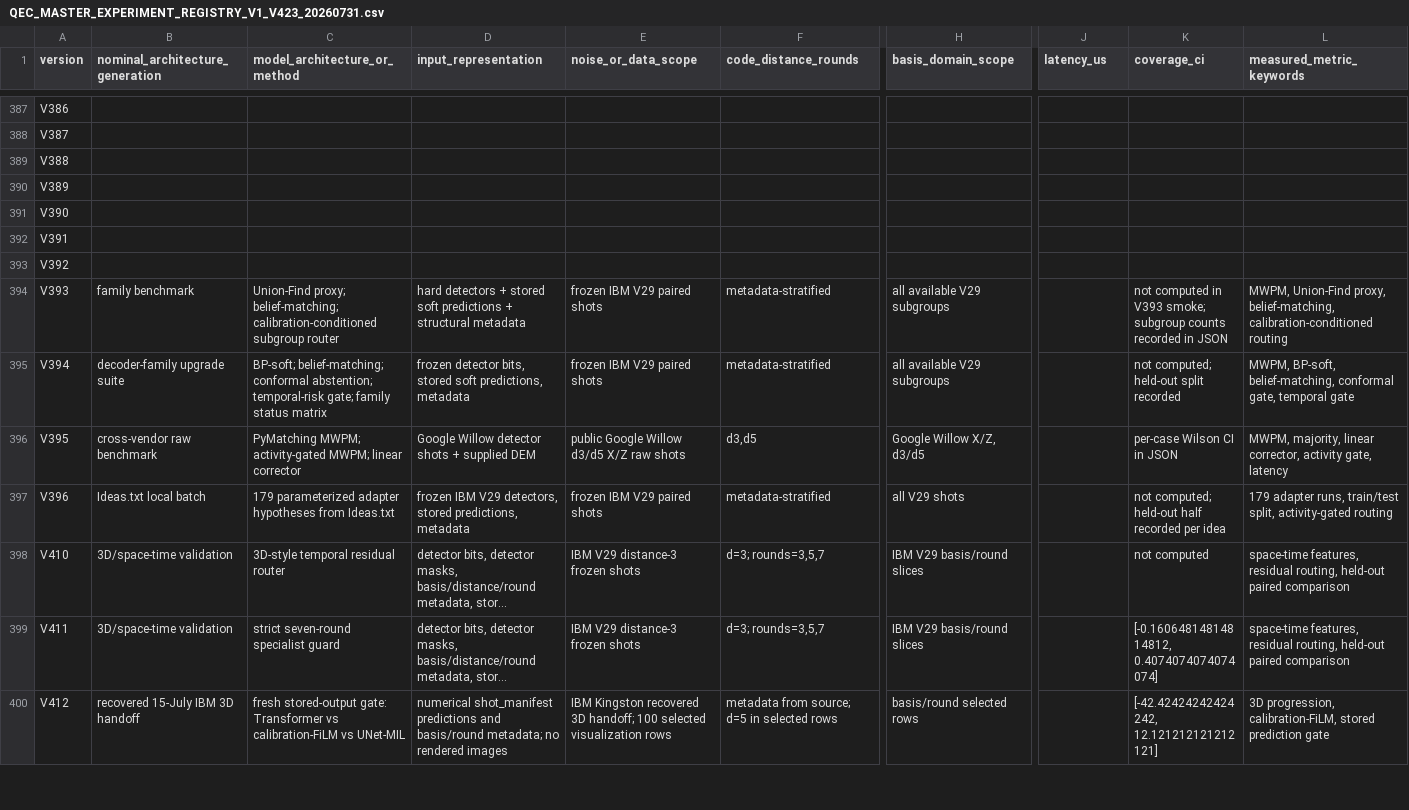
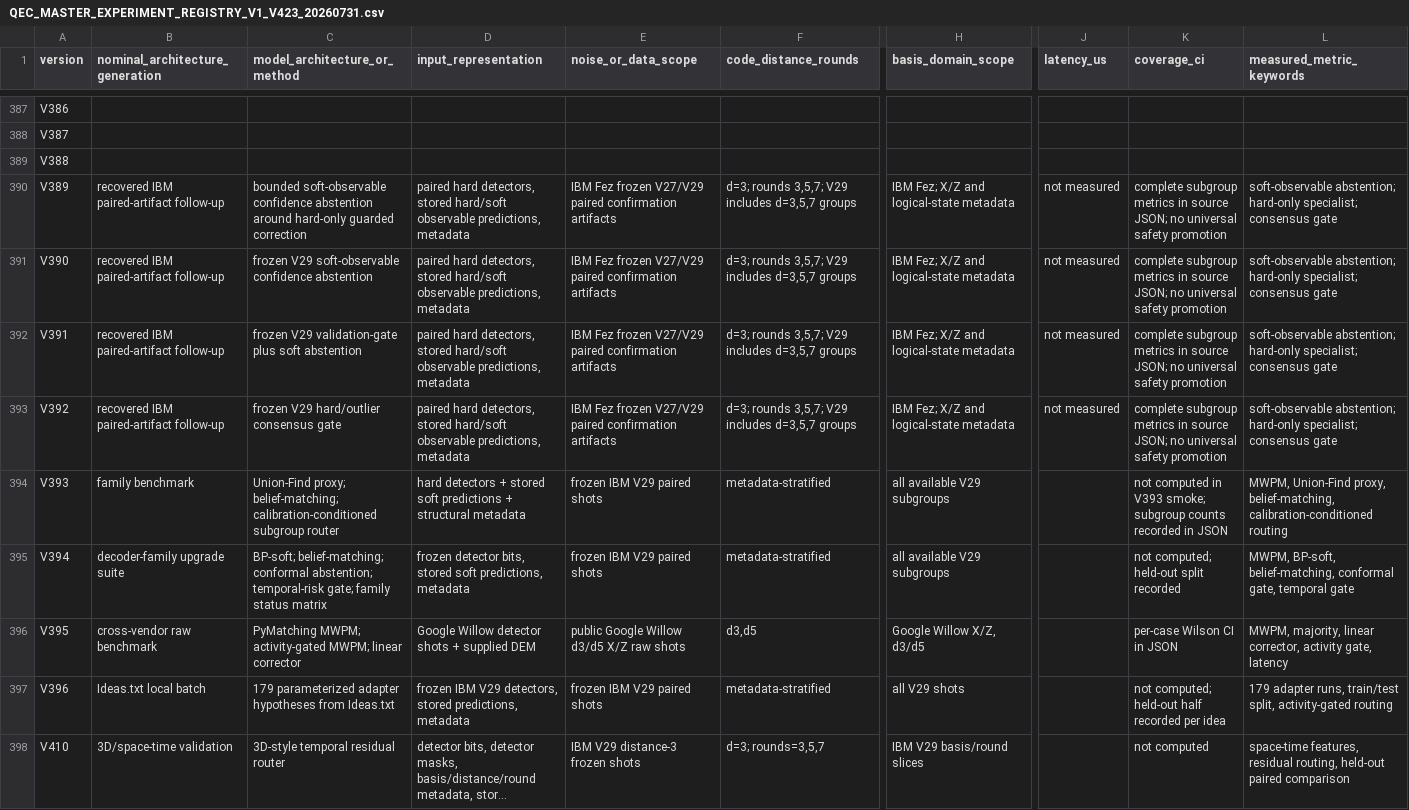
Before and after one commit to shahin-adam/hardware-adaptive-qec-ibm, a CSV file: QEC_MASTER_EXPERIMENT_REGISTRY_V1_V423_20260731.csv, drawn as a sheet; only a part is shown, gaps mark what is left out; the shorter side is filled out with more unchanged rows; long unchanged cells end in …; the diff covers the shown part only; the diff names each change by its address in the sheet, - before the commit and + after, or states it on an @@ line.

Commit message:
Repair V389-V392 registry rows and preserve V423

```diff
--- a/QEC_MASTER_EXPERIMENT_REGISTRY_V1_V423_20260731.csv
+++ b/QEC_MASTER_EXPERIMENT_REGISTRY_V1_V423_20260731.csv
-B390:B393 (nominal_architecture_generation): (empty)
+B390:B393 (nominal_architecture_generation): recovered IBM paired-artifact follow-up
-C390 (model_architecture_or_method): (empty)
+C390 (model_architecture_or_method): bounded soft-observable confidence abstention around hard-only guarded correction
-D390:D393 (input_representation): (empty)
+D390:D393 (input_representation): paired hard detectors, stored hard/soft observable predictions, metadata
-E390:E393 (noise_or_data_scope): (empty)
+E390:E393 (noise_or_data_scope): IBM Fez frozen V27/V29 paired confirmation artifacts
-F390:F393 (code_distance_rounds): (empty)
+F390:F393 (code_distance_rounds): d=3; rounds 3,5,7; V29 includes d=3,5,7 groups
-H390:H393 (basis_domain_scope): (empty)
+H390:H393 (basis_domain_scope): IBM Fez; X/Z and logical-state metadata
-J390:J393 (latency_us): (empty)
+J390:J393 (latency_us): not measured
-K390:K393 (coverage_ci): (empty)
+K390:K393 (coverage_ci): complete subgroup metrics in source JSON; no universal safety promotion
-L390:L393 (measured_metric_keywords): (empty)
+L390:L393 (measured_metric_keywords): soft-observable abstention; hard-only specialist; consensus gate
-C391 (model_architecture_or_method): (empty)
+C391 (model_architecture_or_method): frozen V29 soft-observable confidence abstention
-C392 (model_architecture_or_method): (empty)
+C392 (model_architecture_or_method): frozen V29 validation-gate plus soft abstention
-C393 (model_architecture_or_method): (empty)
+C393 (model_architecture_or_method): frozen V29 hard/outlier consensus gate
```
Also changed, not shown: 41 edited cells elsewhere in this file.
